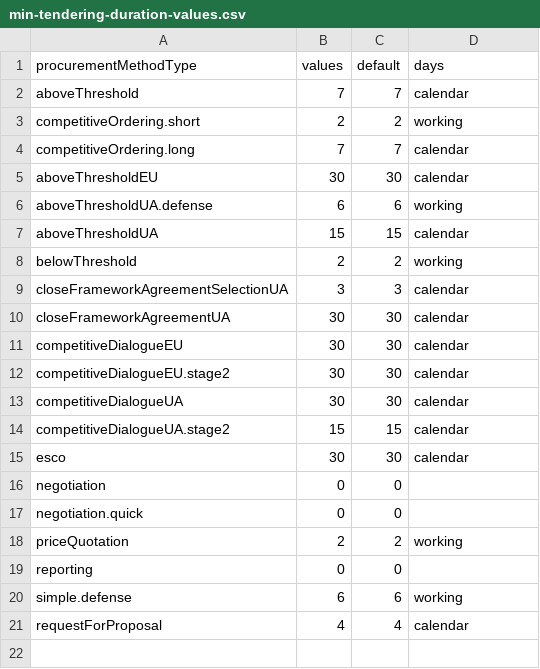
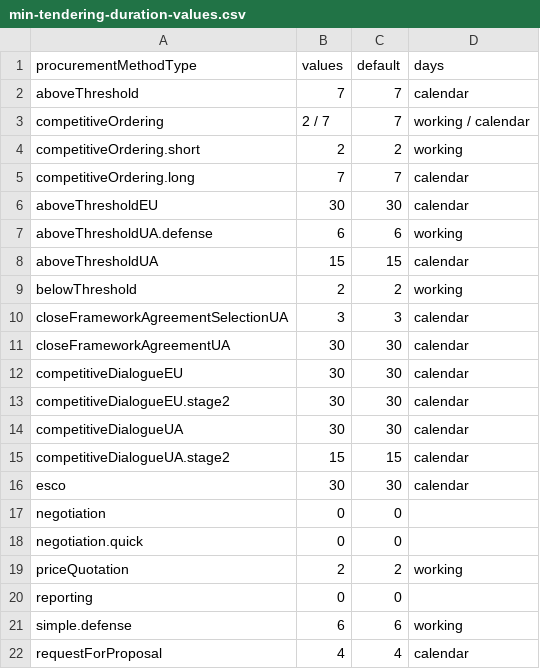
Before and after one commit to ProzorroUKR/openprocurement.api, a CSV file: docs/source/tendering/config/csv/min-tendering-duration-values.csv, drawn as a sheet; the diff names each change by its address in the sheet, - before the commit and + after, or states it on an @@ line.

Commit message:
Improve docs configs csv generation

```diff
--- a/docs/source/tendering/config/csv/min-tendering-duration-values.csv
+++ b/docs/source/tendering/config/csv/min-tendering-duration-values.csv
+row 3: competitiveOrdering | 2 / 7 | 7 | working / calendar
```
Also changed, not shown: docs/source/tendering/config/csv/has-value-restriction-values.csv, docs/source/tendering/config/csv/hasAwardComplaints-values.csv, 37 other files.
